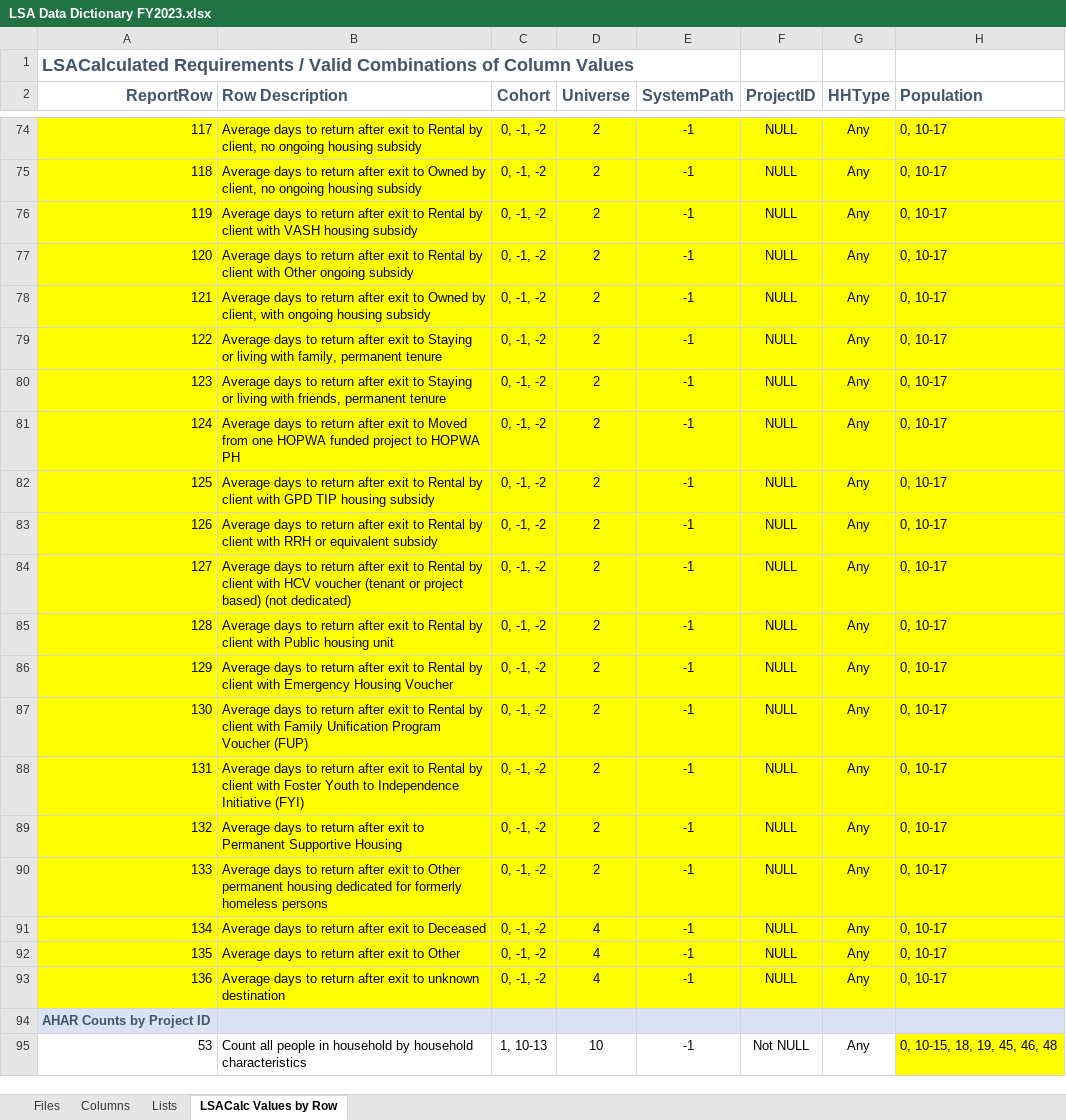
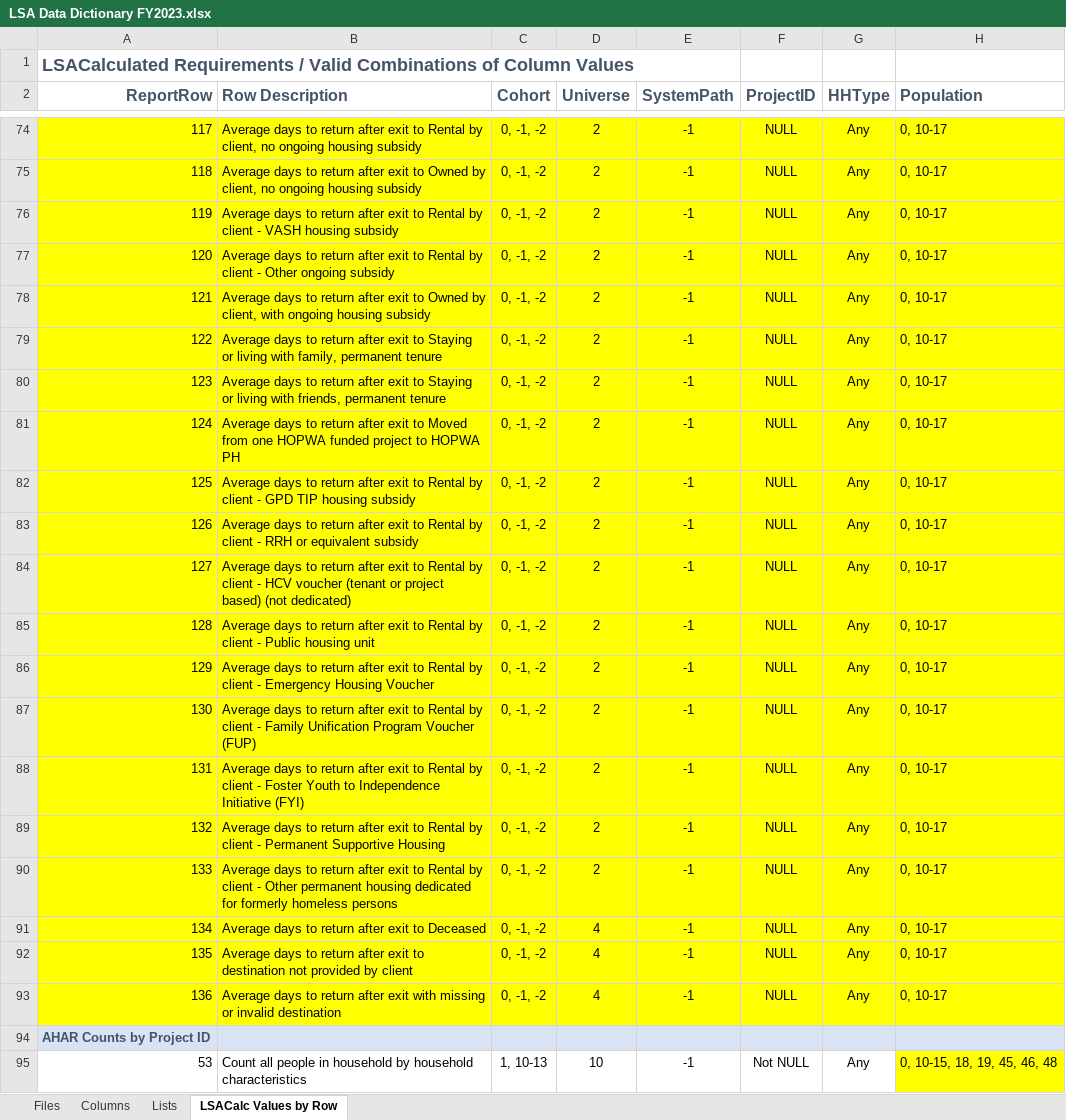
Before and after one commit to HMIS/LSASampleCode, an Excel workbook: LSA Data Dictionary FY2023.xlsx, sheet LSACalc Values by Row, drawn as a sheet; only a part is shown, gaps mark what is left out; values as stored, in another font and other column widths than the file's, no borders; the diff names each change by its address in the sheet, - before the commit and + after, or states it on an @@ line.

```diff
--- a/LSA Data Dictionary FY2023.xlsx (sheet LSACalc Values by Row)
+++ b/LSA Data Dictionary FY2023.xlsx (sheet LSACalc Values by Row)
-B76 (Row Description): …by client with VASH housing…
+B76 (Row Description): …by client - VASH housing…
-B77 (Row Description): …by client with Other ongoing…
+B77 (Row Description): …by client - Other ongoing…
-B82 (Row Description): …by client with GPD TIP…
+B82 (Row Description): …by client - GPD TIP…
-B83 (Row Description): …by client with RRH or…
+B83 (Row Description): …by client - RRH or…
-B84 (Row Description): …by client with HCV voucher…
+B84 (Row Description): …by client - HCV voucher…
-B85 (Row Description): …by client with Public housing…
+B85 (Row Description): …by client - Public housing…
-B86 (Row Description): …by client with Emergency Housing…
+B86 (Row Description): …by client - Emergency Housing…
-B87 (Row Description): …by client with Family Unification…
+B87 (Row Description): …by client - Family Unification…
-B88 (Row Description): …by client with Foster Youth…
+B88 (Row Description): …by client - Foster Youth…
-B89 (Row Description): …exit to Permanent Supportive…
+B89 (Row Description): …exit to Rental by client - Permanent Supportive…
-B90 (Row Description): …exit to Other permanent…
+B90 (Row Description): …exit to Rental by client - Other permanent…
-B92 (Row Description): …exit to Other
+B92 (Row Description): …exit to destination not provided by client
-B93 (Row Description): …after exit to unknown destination
+B93 (Row Description): …after exit with missing or invalid destination
```
Also changed, not shown: sheet Lists, sheet Columns, sheet Files.
